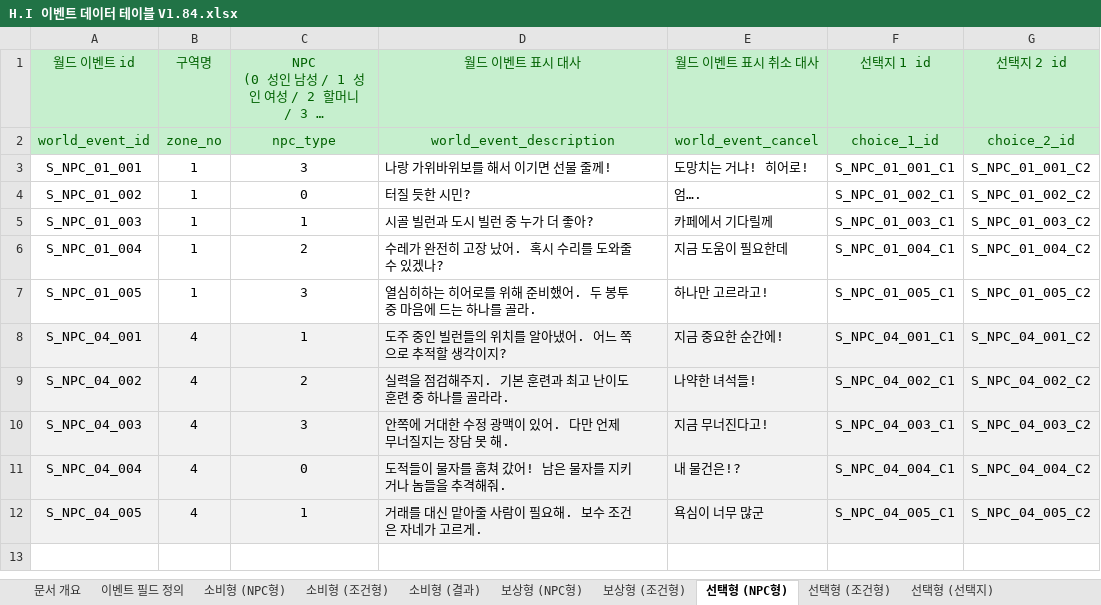
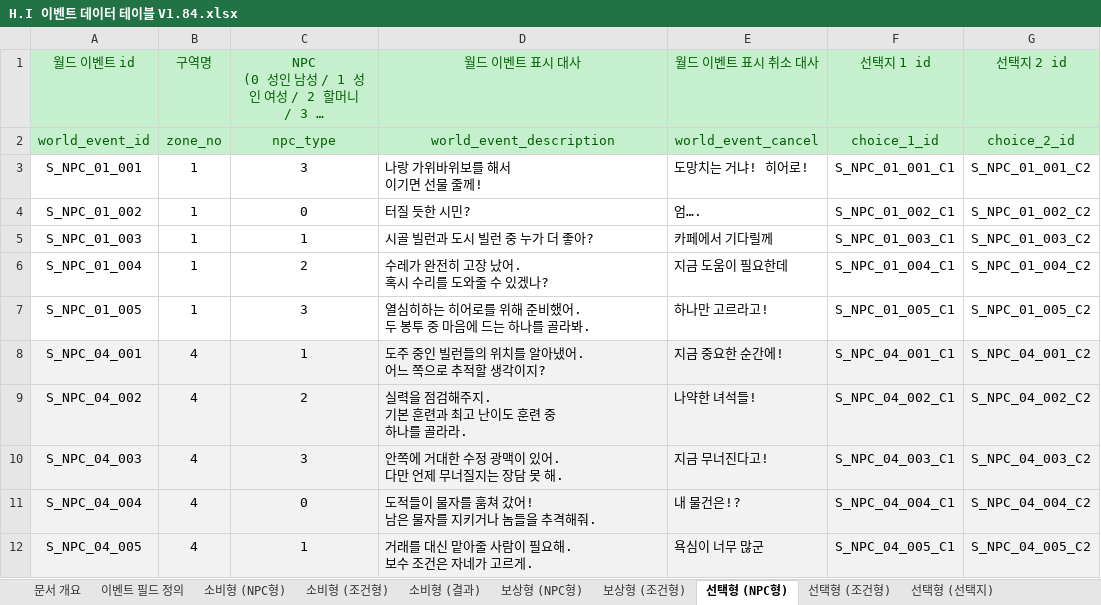
Before and after one commit to TeamNorthernSky/HeroInfluence, an Excel workbook: Assets/_ProtoType_Merge/ASB/Data/Excel/H.I 이벤트 데이터 테이블 V1.84.xlsx, sheet 선택형 (NPC형), drawn as a sheet; only a part is shown; long unchanged cells end in …; values as stored, in another font and other column widths than the file's, no borders; conditional formats not drawn; ↵ is a line break in a cell; the diff names each change by its address in the sheet, - before the commit and + after, or states it on an @@ line.

```diff
--- a/Assets/_ProtoType_Merge/ASB/Data/Excel/H.I 이벤트 데이터 테이블 V1.84.xlsx (sheet 선택형 (NPC형))
+++ b/Assets/_ProtoType_Merge/ASB/Data/Excel/H.I 이벤트 데이터 테이블 V1.84.xlsx (sheet 선택형 (NPC형))
-D3 (월드 이벤트 표시 대사): 나랑 가위바위보를 해서 이기면 선물 줄께!
+D3 (월드 이벤트 표시 대사): 나랑 가위바위보를 해서 ↵ 이기면 선물 줄께!
-D6 (월드 이벤트 표시 대사): 수레가 완전히 고장 났어. 혹시 수리를 도와줄 수 있겠나?
+D6 (월드 이벤트 표시 대사): 수레가 완전히 고장 났어. ↵ 혹시 수리를 도와줄 수 있겠나?
-D7 (월드 이벤트 표시 대사): 열심히하는 히어로를 위해 준비했어. 두 봉투 중 마음에 드는 하나를 골라.
+D7 (월드 이벤트 표시 대사): 열심히하는 히어로를 위해 준비했어. ↵ 두 봉투 중 마음에 드는 하나를 골라봐.
-D8 (월드 이벤트 표시 대사): 도주 중인 빌런들의 위치를 알아냈어. 어느 쪽으로 추적할 생각이지?
+D8 (월드 이벤트 표시 대사): 도주 중인 빌런들의 위치를 알아냈어. ↵ 어느 쪽으로 추적할 생각이지?
-D9 (월드 이벤트 표시 대사): 실력을 점검해주지. 기본 훈련과 최고 난이도 훈련 중 하나를 골라라.
+D9 (월드 이벤트 표시 대사): 실력을 점검해주지. ↵ 기본 훈련과 최고 난이도 훈련 중 ↵ 하나를 골라라.
-D10 (월드 이벤트 표시 대사): 안쪽에 거대한 수정 광맥이 있어. 다만 언제 무너질지는 장담 못 해.
+D10 (월드 이벤트 표시 대사): 안쪽에 거대한 수정 광맥이 있어. ↵ 다만 언제 무너질지는 장담 못 해.
-D11 (월드 이벤트 표시 대사): 도적들이 물자를 훔쳐 갔어! 남은 물자를 지키거나 놈들을 추격해줘.
+D11 (월드 이벤트 표시 대사): 도적들이 물자를 훔쳐 갔어! ↵ 남은 물자를 지키거나 놈들을 추격해줘.
-D12 (월드 이벤트 표시 대사): 거래를 대신 맡아줄 사람이 필요해. 보수 조건은 자네가 고르게.
+D12 (월드 이벤트 표시 대사): 거래를 대신 맡아줄 사람이 필요해. ↵ 보수 조건은 자네가 고르게.
```
Also changed, not shown: sheet 소비형 (NPC형), sheet 보상형 (NPC형), sheet 선택형 (선택결과), sheet 선택형 (선택지), 5 other files.
